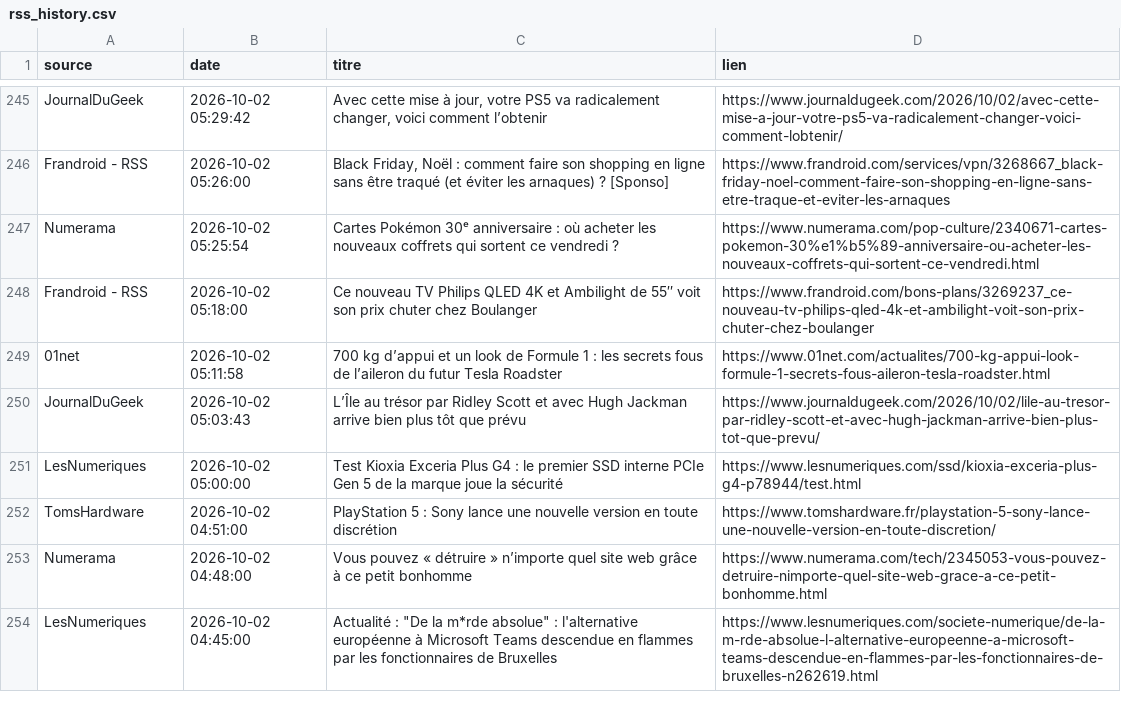
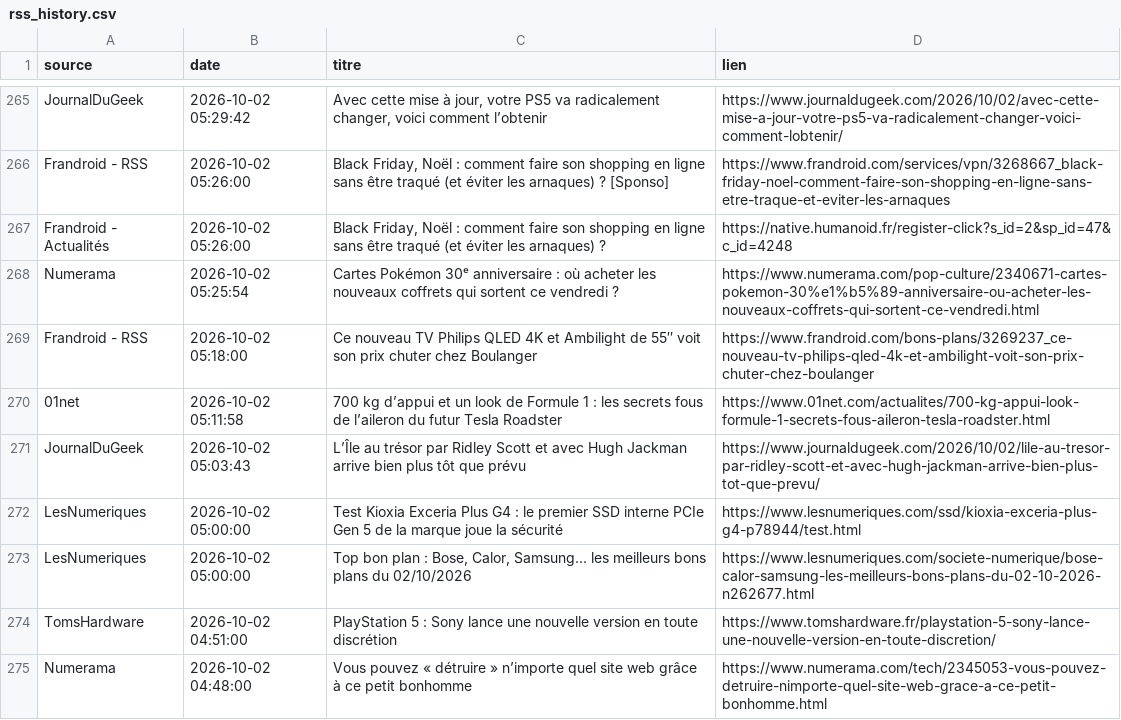
Before and after one commit to djhadef-star/rss-automation, a CSV file: output/rss_history.csv, drawn as a sheet; only a part is shown, gaps mark what is left out; the shorter side is filled out with more unchanged rows; the diff covers the shown part only.

```diff
--- a/output/rss_history.csv
+++ b/output/rss_history.csv
@@ -246,2 +266,3 @@ JournalDuGeek,2026-10-02 05:29:42,"Avec cette mise à jour, votre PS5 va radical
 Frandroid - RSS,2026-10-02 05:26:00,"Black Friday, Noël : comment faire son shopping en ligne sans être traqué (et éviter les arnaques) ? [Sponso]",https://www.frandroid.com/services/vpn/3268667_black-friday-noel-comment-faire-son-shopping-en-ligne-sans-etre-traque-et-eviter-les-arnaques
+Frandroid - Actualités,2026-10-02 05:26:00,"Black Friday, Noël : comment faire son shopping en ligne sans être traqué (et éviter les arnaques) ?",https://native.humanoid.fr/register-click?s_id=2&sp_id=47&c_id=4248
 Numerama,2026-10-02 05:25:54,Cartes Pokémon 30ᵉ anniversaire : où acheter les nouveaux coffrets qui sortent ce vendredi ?,https://www.numerama.com/pop-culture/2340671-cartes-pokemon-30%e1%b5%89-anniversaire-ou-acheter-les-nouveaux-coffrets-qui-sortent-ce-vendredi.html
@@ -251,2 +272,3 @@ JournalDuGeek,2026-10-02 05:03:43,L’Île au trésor par Ridley Scott et avec H
 LesNumeriques,2026-10-02 05:00:00,Test Kioxia Exceria Plus G4 : le premier SSD interne PCIe Gen 5 de la marque joue la sécurité,https://www.lesnumeriques.com/ssd/kioxia-exceria-plus-g4-p78944/test.html
+LesNumeriques,2026-10-02 05:00:00,"Top bon plan : Bose, Calor, Samsung... les meilleurs bons plans du 02/10/2026",https://www.lesnumeriques.com/societe-numerique/bose-calor-samsung-les-meilleurs-bons-plans-du-02-10-2026-n262677.html
 TomsHardware,2026-10-02 04:51:00,PlayStation 5 : Sony lance une nouvelle version en toute discrétion,https://www.tomshardware.fr/playstation-5-sony-lance-une-nouvelle-version-en-toute-discretion/
```
Also changed, not shown: 20 added rows elsewhere in this file.
